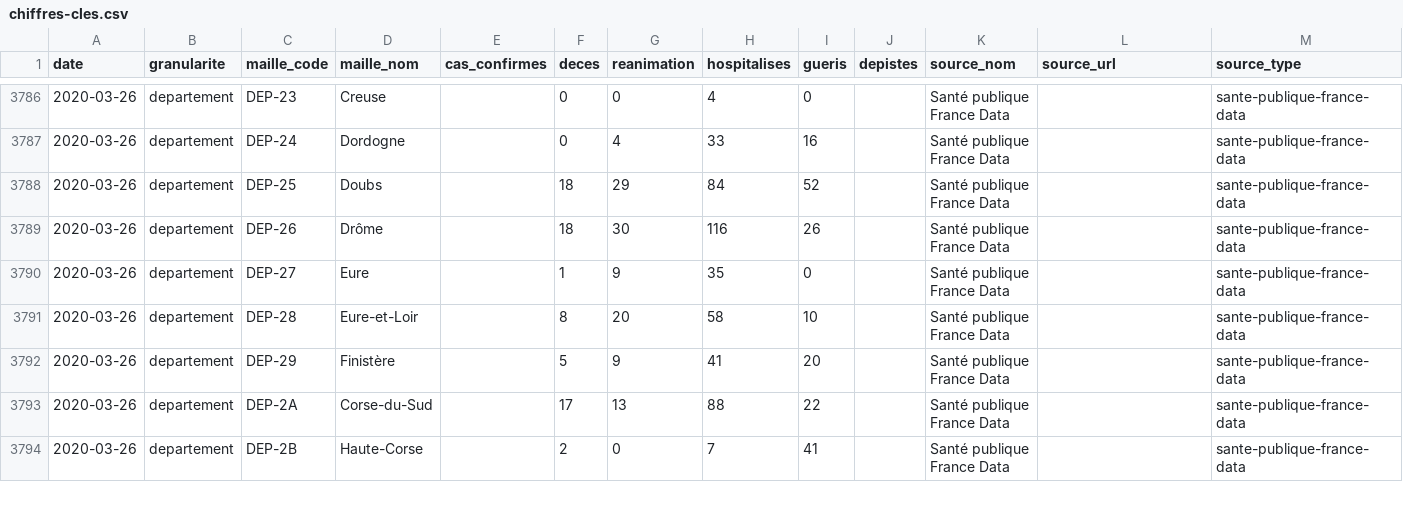
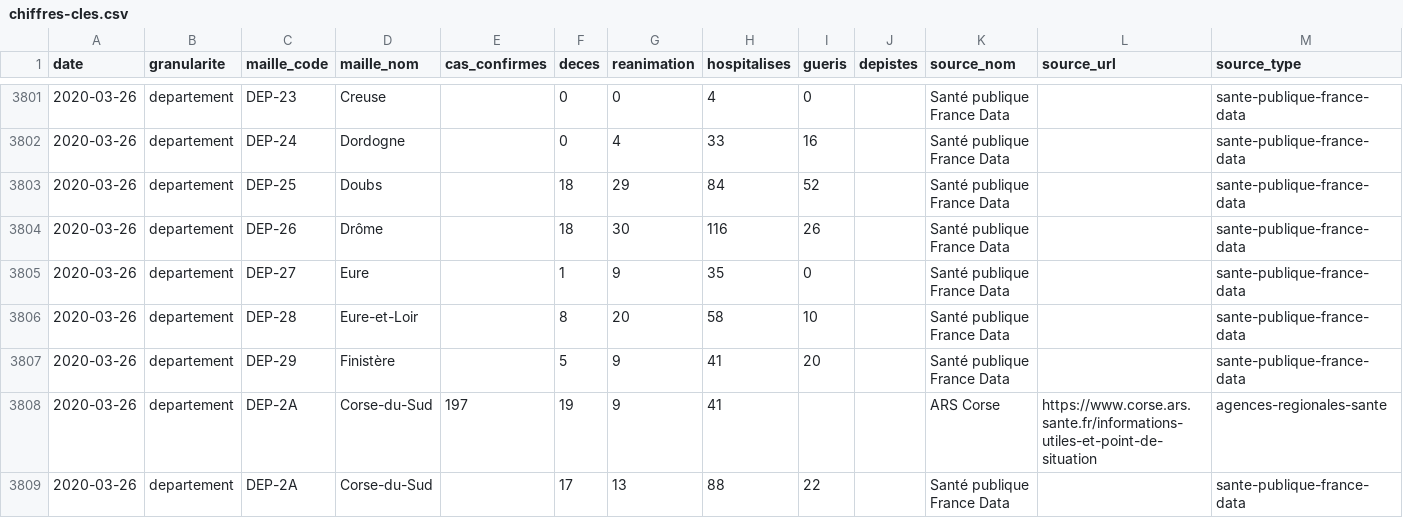
Before and after one commit to opencovid19-fr/data, a CSV file: dist/chiffres-cles.csv, drawn as a sheet; only a part is shown, gaps mark what is left out; the shorter side is filled out with more unchanged rows; the diff covers the shown part only.

```diff
--- a/dist/chiffres-cles.csv
+++ b/dist/chiffres-cles.csv
@@ -3792,2 +3807,3 @@ date,granularite,maille_code,maille_nom,cas_confirmes,deces,reanimation,hospital
 2020-03-26,departement,DEP-29,Finistère,,5,9,41,20,,Santé publique France Data,,sante-publique-france-data
+2020-03-26,departement,DEP-2A,Corse-du-Sud,197,19,9,41,,,ARS Corse,https://www.corse.ars.sante.fr/informations-utiles-et-point-de-situation,agences-regionales-sante
 2020-03-26,departement,DEP-2A,Corse-du-Sud,,17,13,88,22,,Santé publique France Data,,sante-publique-france-data
```
Also changed, not shown: 19 added rows and 1 edited cell elsewhere in this file, 1 other file.
